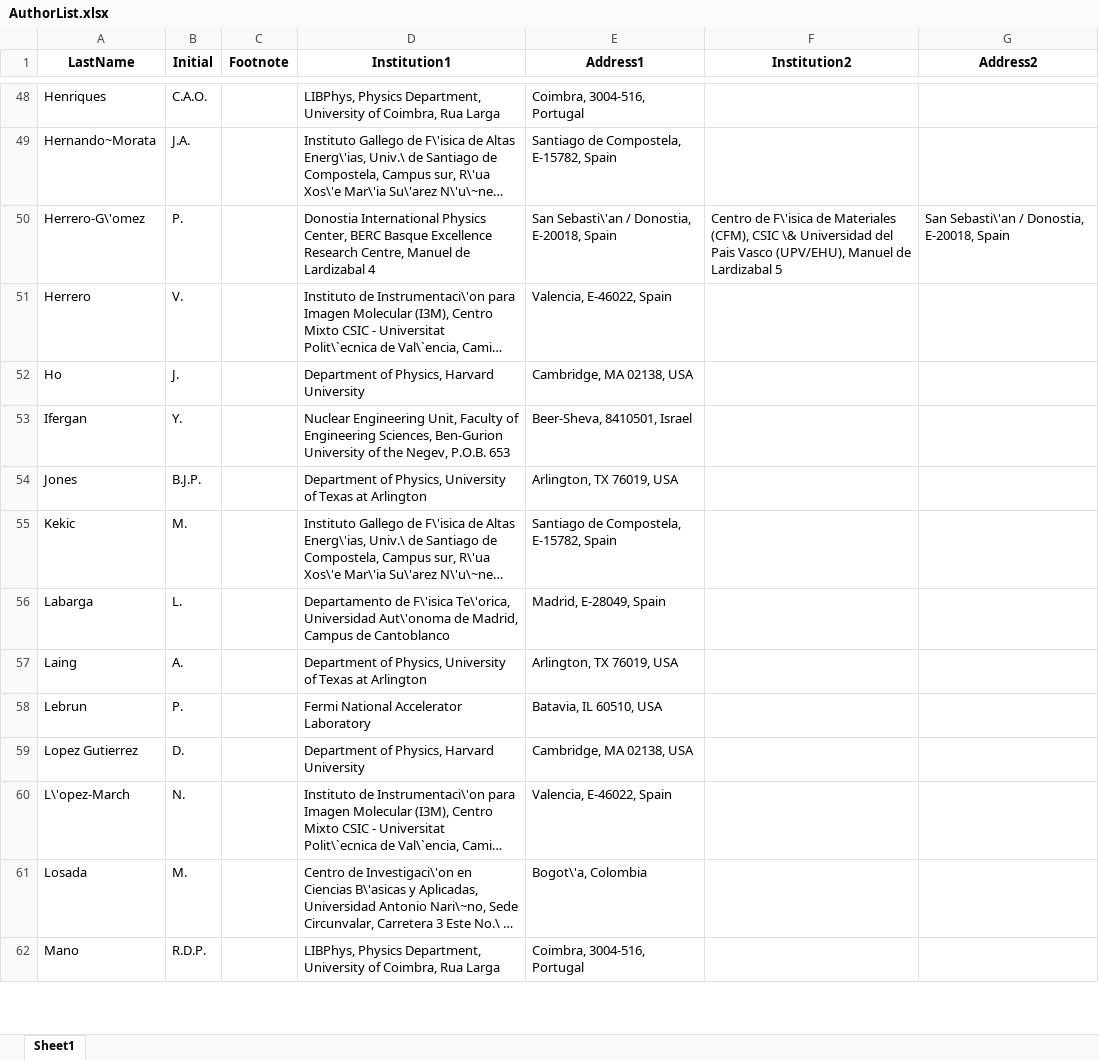
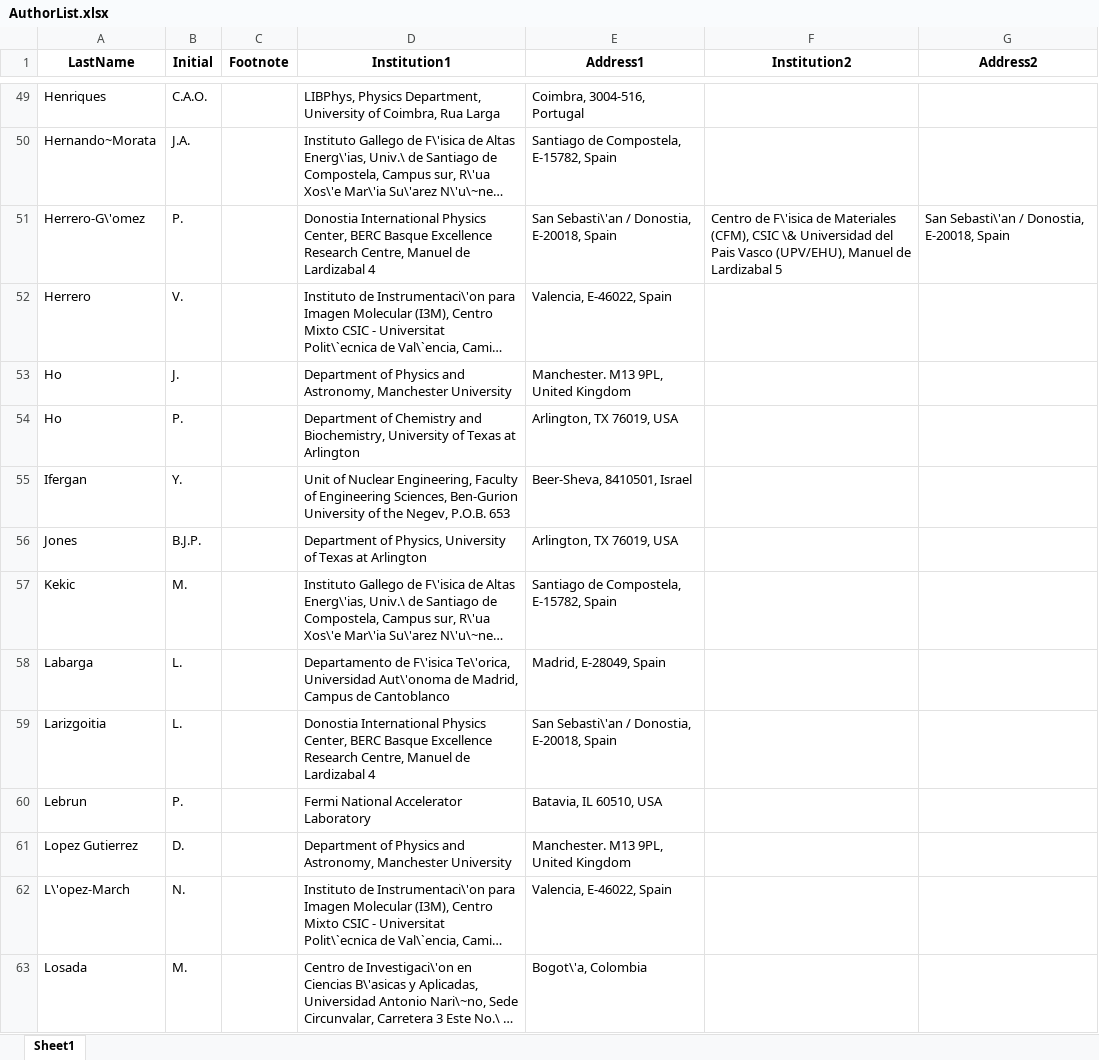
Before and after one commit to next-exp/NEXTAuthorList, an Excel workbook: AuthorList.xlsx, sheet Sheet1, drawn as a sheet; only a part is shown, gaps mark what is left out; the shorter side is filled out with more unchanged rows; long unchanged cells end in …; values as stored, in another font and other column widths than the file's, no borders; removed rows and columns are numbered as before the commit, all else as after; the diff covers the shown part only; the diff names each change by its address in the sheet, - before the commit and + after, or states it on an @@ line.

```diff
--- a/AuthorList.xlsx (sheet Sheet1)
+++ b/AuthorList.xlsx (sheet Sheet1)
-D53 (Institution1): Department of Physics, Harvard University
+D53 (Institution1): Department of Physics and Astronomy, Manchester University
-E53 (Address1): Cambridge, MA 02138, USA
+E53 (Address1): Manchester. M13 9PL, United Kingdom
+row 54: Ho | P. |  | Department of Chemistry and Biochemistry, University of Texas at Arlington | Arlington, TX 76019, USA
-D55 (Institution1): Nuclear Engineering Unit, Faculty of…
+D55 (Institution1): Unit of Nuclear Engineering, Faculty of…
-row 57: Laing | A. |  | Department of Physics, University of Texas at Arlington | Arlington, TX 76019, USA
+row 59: Larizgoitia | L. |  | Donostia International Physics Center, BERC Basque Excellence Research Centre, Manuel de Lardizabal 4 | San Sebasti\'an / Donostia, E-20018, Spain
-D61 (Institution1): Department of Physics, Harvard University
+D61 (Institution1): Department of Physics and Astronomy, Manchester University
-E61 (Address1): Cambridge, MA 02138, USA
+E61 (Address1): Manchester. M13 9PL, United Kingdom
```
Also changed, not shown: 6 added rows, 6 removed rows and 19 edited cells elsewhere in this sheet, 9 other files.
